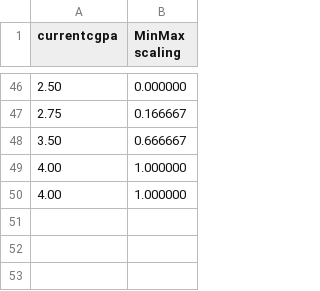
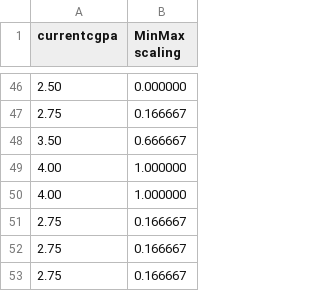
Before and after one commit to deminyau/DonaldDuck, a CSV file: Donald_Duck_Digital_Data_Ducts/scalers.csv, drawn as a sheet; only a part is shown, gaps mark what is left out; the diff names each change by its address in the sheet, - before the commit and + after, or states it on an @@ line.

```diff
--- a/Donald_Duck_Digital_Data_Ducts/scalers.csv
+++ b/Donald_Duck_Digital_Data_Ducts/scalers.csv
+row 51: 2.75 | 0.166667
+row 52: 2.75 | 0.166667
+row 53: 2.75 | 0.166667
```
Also changed, not shown: Donald_Duck_Digital_Data_Ducts/RegressorResult.csv, Donald_Duck_Digital_Data_Ducts/image.csv, 16 other files.
